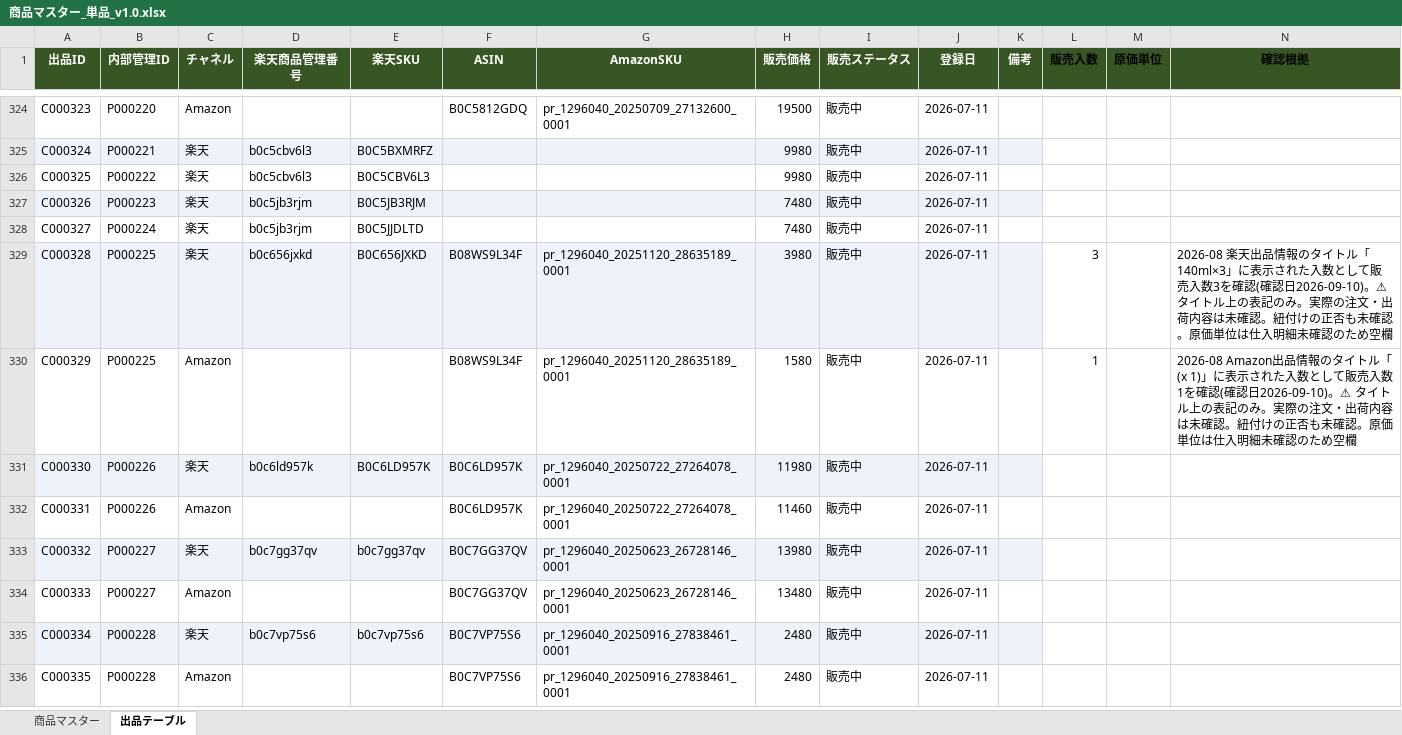
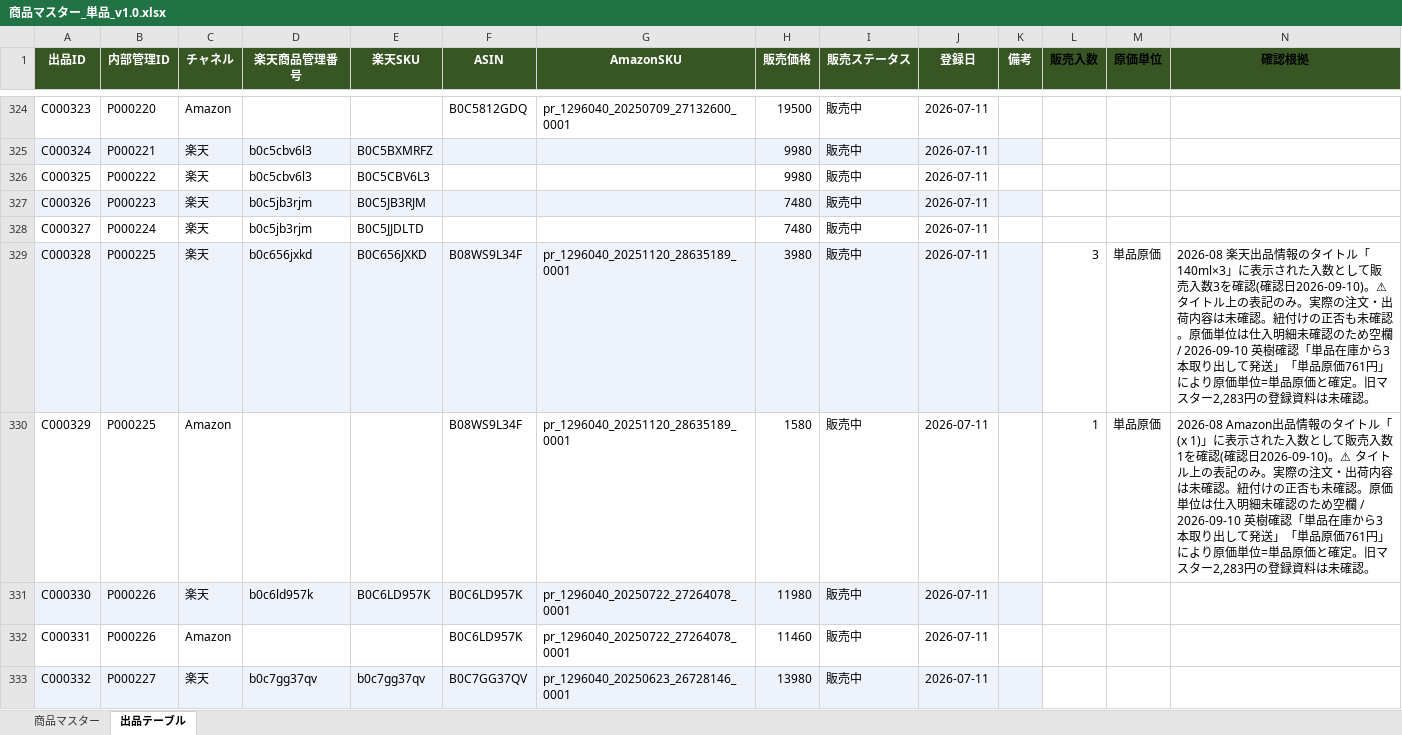
Before and after one commit to houzyou777-creator/inventory-management, an Excel workbook: MomijiStore_OS/01_InventoryManagement/SourceData/商品マスター_単品_v1.0.xlsx, sheet 出品テーブル, drawn as a sheet; only a part is shown, gaps mark what is left out; the shorter side is filled out with more unchanged rows; values as stored, in another font and other column widths than the file's, no borders; the diff names each change by its address in the sheet, - before the commit and + after, or states it on an @@ line.

```diff
--- a/MomijiStore_OS/01_InventoryManagement/SourceData/商品マスター_単品_v1.0.xlsx (sheet 出品テーブル)
+++ b/MomijiStore_OS/01_InventoryManagement/SourceData/商品マスター_単品_v1.0.xlsx (sheet 出品テーブル)
-M329:M330 (原価単位): (empty)
+M329:M330 (原価単位): 単品原価
-N329 (確認根拠): …ため空欄
+N329 (確認根拠): …ため空欄 / 2026-09-10 英樹確認「単品在庫から3本取り出して発送」「単品原価761円」により原価単位=単品原価と確定。旧マスター2,283円の登録資料は未確認。
-N330 (確認根拠): …ため空欄
+N330 (確認根拠): …ため空欄 / 2026-09-10 英樹確認「単品在庫から3本取り出して発送」「単品原価761円」により原価単位=単品原価と確定。旧マスター2,283円の登録資料は未確認。
```
Also changed, not shown: sheet 商品マスター, 3 other files.
